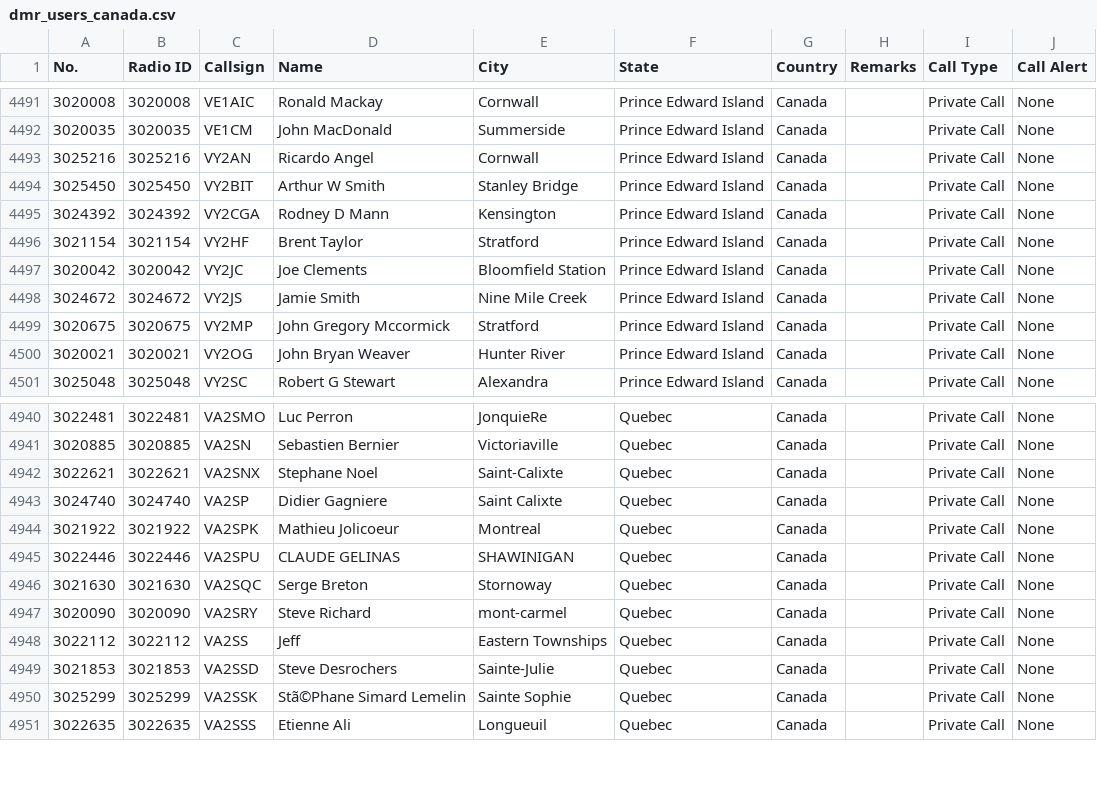
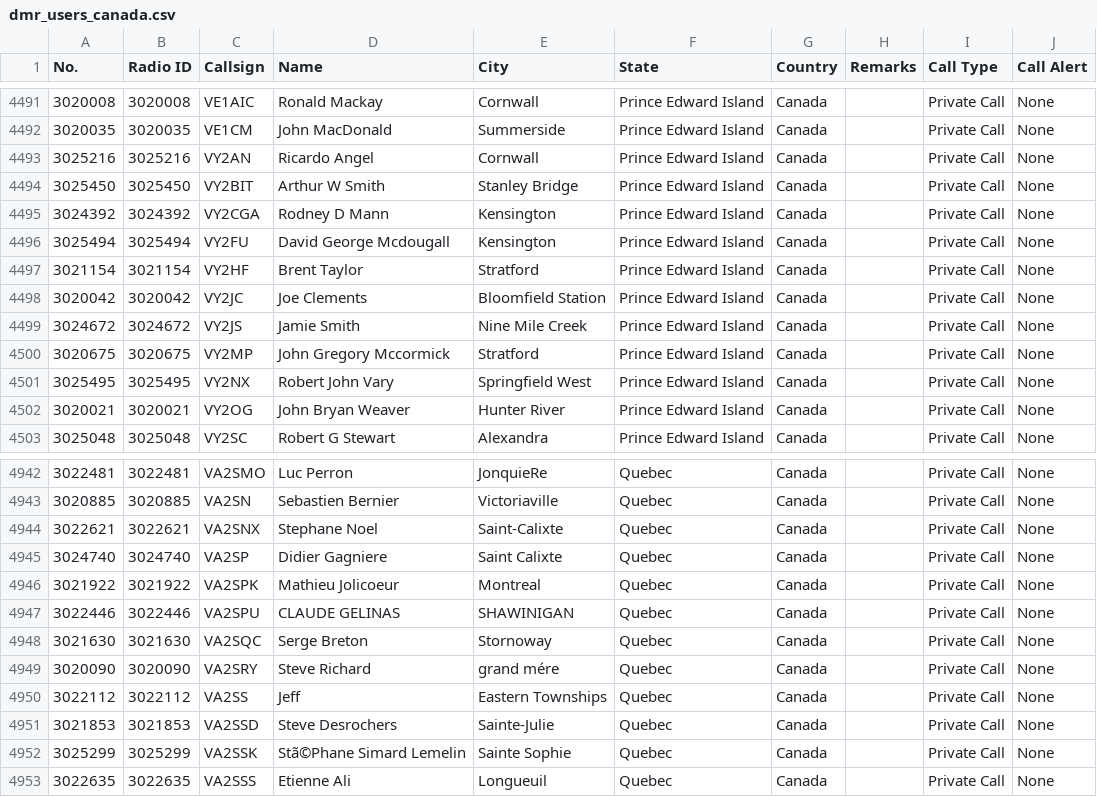
Before and after one commit to CraigHead/Anytone-DMR-Users, a CSV file: dmr_users_canada.csv, drawn as a sheet; only a part is shown, gaps mark what is left out.

Commit message:
Updated DMR User List 20231119.1

```diff
--- a/dmr_users_canada.csv
+++ b/dmr_users_canada.csv
@@ -4495,2 +4495,3 @@
 "3024392","3024392","VY2CGA","Rodney D Mann","Kensington","Prince Edward Island","Canada","","Private Call","None"
+"3025494","3025494","VY2FU","David George Mcdougall","Kensington","Prince Edward Island","Canada","","Private Call","None"
 "3021154","3021154","VY2HF","Brent Taylor","Stratford","Prince Edward Island","Canada","","Private Call","None"
@@ -4499,2 +4500,3 @@
 "3020675","3020675","VY2MP","John Gregory Mccormick","Stratford","Prince Edward Island","Canada","","Private Call","None"
+"3025495","3025495","VY2NX","Robert John Vary","Springfield West","Prince Edward Island","Canada","","Private Call","None"
 "3020021","3020021","VY2OG","John Bryan Weaver","Hunter River","Prince Edward Island","Canada","","Private Call","None"
@@ -4946,3 +4948,3 @@
 "3021630","3021630","VA2SQC","Serge Breton","Stornoway","Quebec","Canada","","Private Call","None"
-"3020090","3020090","VA2SRY","Steve Richard","mont-carmel","Quebec","Canada","","Private Call","None"
+"3020090","3020090","VA2SRY","Steve Richard","grand mére","Quebec","Canada","","Private Call","None"
 "3022112","3022112","VA2SS","Jeff ","Eastern Townships","Quebec","Canada","","Private Call","None"
```
